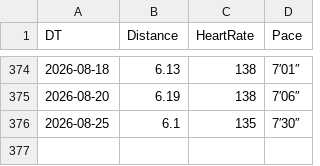
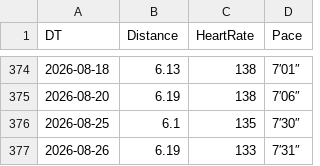
Before and after one commit to prime167/miles, a CSV file: running.csv, drawn as a sheet; only a part is shown, gaps mark what is left out.

Commit message:
update

```diff
--- a/running.csv
+++ b/running.csv
@@ -376 +376,2 @@ DT,Distance,HeartRate,Pace
 2026-08-25,6.1,135,7′30″
+2026-08-26,6.19,133,7′31″
```
